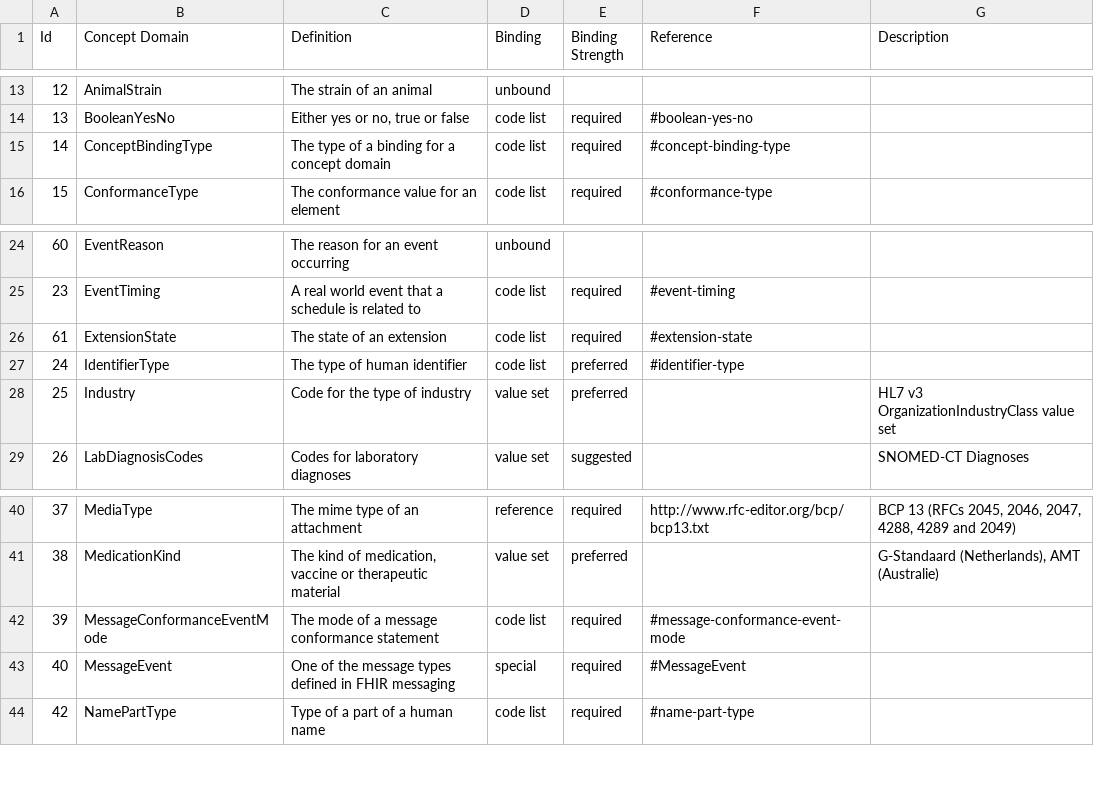
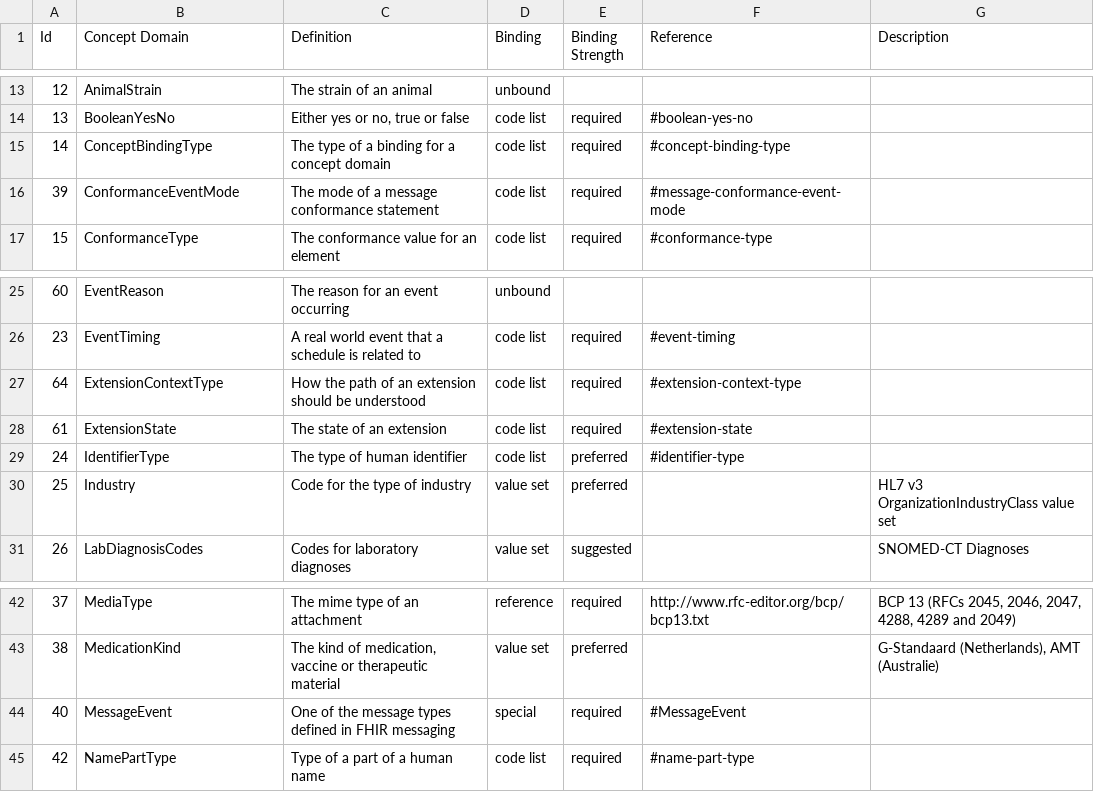
Before and after one commit to vista-novo/fhir, a CSV file: source/terminologies/concept-domains.csv, drawn as a sheet; only a part is shown, gaps mark what is left out.

```diff
--- a/source/terminologies/concept-domains.csv
+++ b/source/terminologies/concept-domains.csv
@@ -15,2 +15,3 @@ Id,Concept Domain,Definition,Binding,Binding Strength,Reference,Description
 14,ConceptBindingType,The type of a binding for a concept domain,code list,required,#concept-binding-type,
+39,ConformanceEventMode,The mode of a message conformance statement,code list,required,#message-conformance-event-mode,
 15,ConformanceType,The conformance value for an element,code list,required,#conformance-type,
@@ -25,2 +26,3 @@ Id,Concept Domain,Definition,Binding,Binding Strength,Reference,Description
 23,EventTiming,A real world event that a schedule is related to,code list,required,#event-timing,
+64,ExtensionContextType,How the path of an extension should be understood,code list,required,#extension-context-type,
 61,ExtensionState,The state of an extension,code list,required,#extension-state,
@@ -41,3 +43,2 @@ Id,Concept Domain,Definition,Binding,Binding Strength,Reference,Description
 38,MedicationKind,"The kind of medication, vaccine or therapeutic material",value set,preferred,,"G-Standaard (Netherlands), AMT (Australie)"
-39,MessageConformanceEventMode,The mode of a message conformance statement,code list,required,#message-conformance-event-mode,
 40,MessageEvent,One of the message types defined in FHIR messaging,special,required,#MessageEvent,
```
Also changed, not shown: 44 other files.
